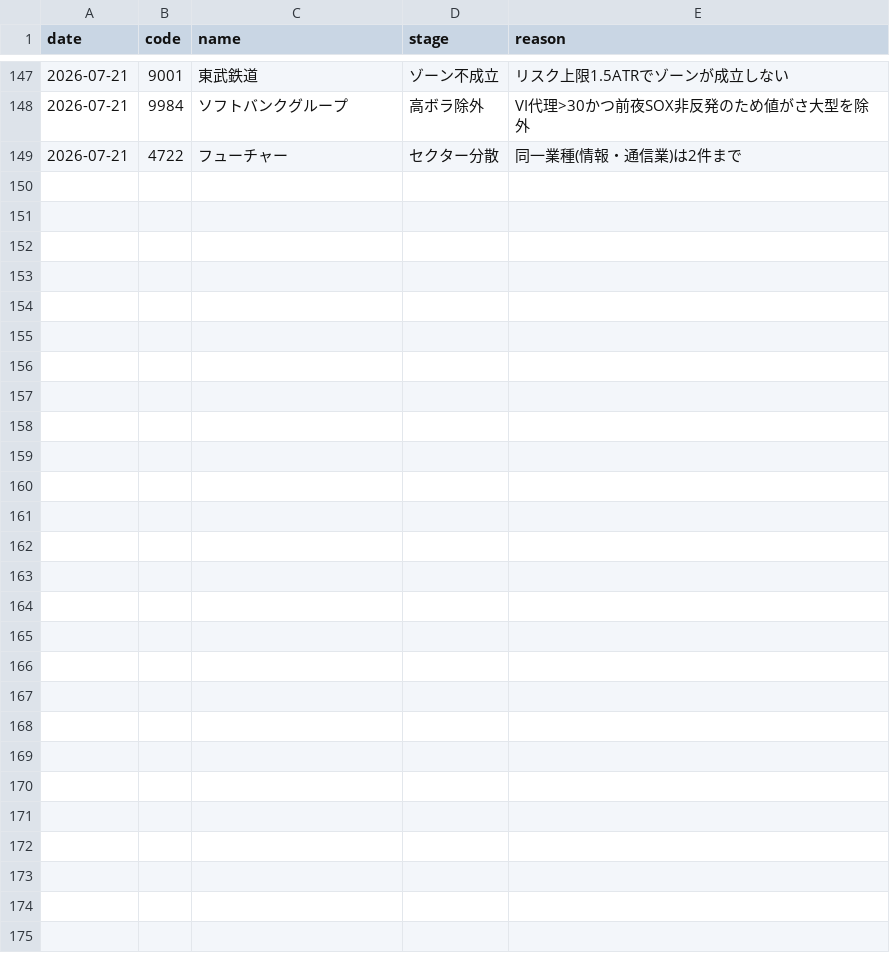
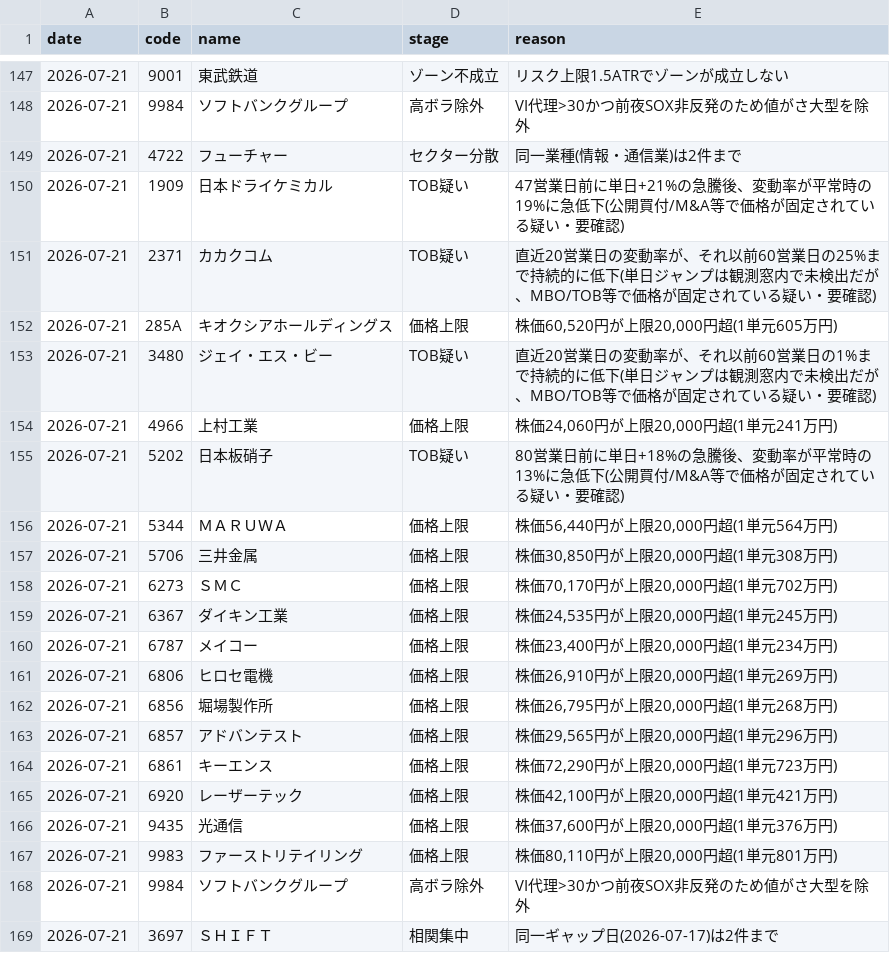
Before and after one commit to kgikgken/stockbotTOM, a CSV file: out_topdown/topdown_reject_ledger.csv, drawn as a sheet; only a part is shown, gaps mark what is left out.

Commit message:
topdown ledger: 2026-07-21

```diff
--- a/out_topdown/topdown_reject_ledger.csv
+++ b/out_topdown/topdown_reject_ledger.csv
@@ -149 +149,21 @@
 2026-07-21,4722,フューチャー,セクター分散,同一業種(情報・通信業)は2件まで
+2026-07-21,1909,日本ドライケミカル,TOB疑い,47営業日前に単日+21%の急騰後、変動率が平常時の19%に急低下(公開買付/M&A等で価格が固定されている疑い・要確認)
+2026-07-21,2371,カカクコム,TOB疑い,直近20営業日の変動率が、それ以前60営業日の25%まで持続的に低下(単日ジャンプは観測窓内で未検出だが、MBO/TOB等で価格が固定されている疑い・要確認)
+2026-07-21,285A,キオクシアホールディングス,価格上限,"株価60,520円が上限20,000円超(1単元605万円)"
+2026-07-21,3480,ジェイ・エス・ビー,TOB疑い,直近20営業日の変動率が、それ以前60営業日の1%まで持続的に低下(単日ジャンプは観測窓内で未検出だが、MBO/TOB等で価格が固定されている疑い・要確認)
+2026-07-21,4966,上村工業,価格上限,"株価24,060円が上限20,000円超(1単元241万円)"
+2026-07-21,5202,日本板硝子,TOB疑い,80営業日前に単日+18%の急騰後、変動率が平常時の13%に急低下(公開買付/M&A等で価格が固定されている疑い・要確認)
+2026-07-21,5344,ＭＡＲＵＷＡ,価格上限,"株価56,440円が上限20,000円超(1単元564万円)"
+2026-07-21,5706,三井金属,価格上限,"株価30,850円が上限20,000円超(1単元308万円)"
+2026-07-21,6273,ＳＭＣ,価格上限,"株価70,170円が上限20,000円超(1単元702万円)"
+2026-07-21,6367,ダイキン工業,価格上限,"株価24,535円が上限20,000円超(1単元245万円)"
+2026-07-21,6787,メイコー,価格上限,"株価23,400円が上限20,000円超(1単元234万円)"
+2026-07-21,6806,ヒロセ電機,価格上限,"株価26,910円が上限20,000円超(1単元269万円)"
+2026-07-21,6856,堀場製作所,価格上限,"株価26,795円が上限20,000円超(1単元268万円)"
+2026-07-21,6857,アドバンテスト,価格上限,"株価29,565円が上限20,000円超(1単元296万円)"
+2026-07-21,6861,キーエンス,価格上限,"株価72,290円が上限20,000円超(1単元723万円)"
+2026-07-21,6920,レーザーテック,価格上限,"株価42,100円が上限20,000円超(1単元421万円)"
+2026-07-21,9435,光通信,価格上限,"株価37,600円が上限20,000円超(1単元376万円)"
+2026-07-21,9983,ファーストリテイリング,価格上限,"株価80,110円が上限20,000円超(1単元801万円)"
+2026-07-21,9984,ソフトバンクグループ,高ボラ除外,VI代理>30かつ前夜SOX非反発のため値がさ大型を除外
+2026-07-21,3697,ＳＨＩＦＴ,相関集中,同一ギャップ日(2026-07-17)は2件まで
```
